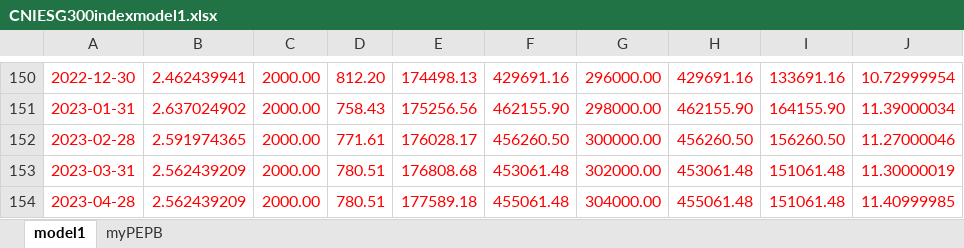
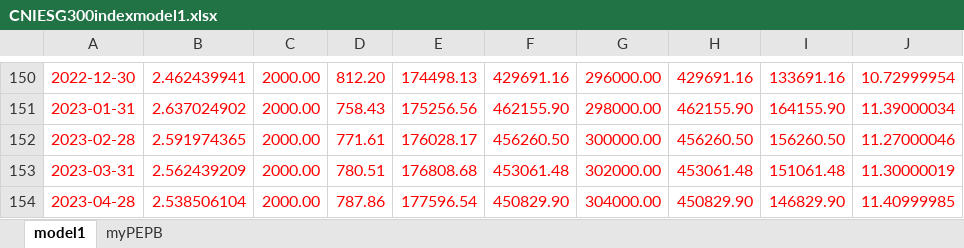
Before and after one commit to laienwei/valuationquan, an Excel workbook: lai/valuationquan/CNIESG300index/CNIESG300indexmodel1.xlsx, sheet model1, drawn as a sheet; only a part is shown, gaps mark what is left out; values as stored, in another font and other column widths than the file's, no borders; charts and pictures not drawn; the diff names each change by its address in the sheet, - before the commit and + after, or states it on an @@ line.

```diff
--- a/lai/valuationquan/CNIESG300index/CNIESG300indexmodel1.xlsx (sheet model1)
+++ b/lai/valuationquan/CNIESG300index/CNIESG300indexmodel1.xlsx (sheet model1)
-B154: 2.562439209
+B154: 2.538506104
-D154: 780.51
+D154: 787.86
-E154: 177589.18
+E154: 177596.54
-F154: 455061.48
+F154: 450829.90
-H154: 455061.48
+H154: 450829.90
-I154: 151061.48
+I154: 146829.90
```
Also changed, not shown: charts or pictures, lai/valuationquan/szseinnovation100index/szseinnovation100indexmodel1.xlsx.
